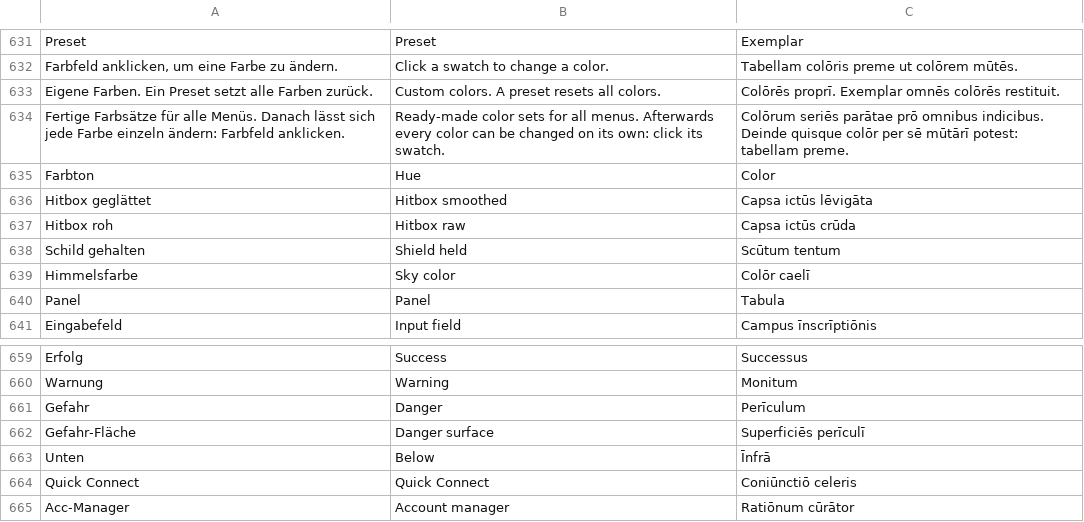
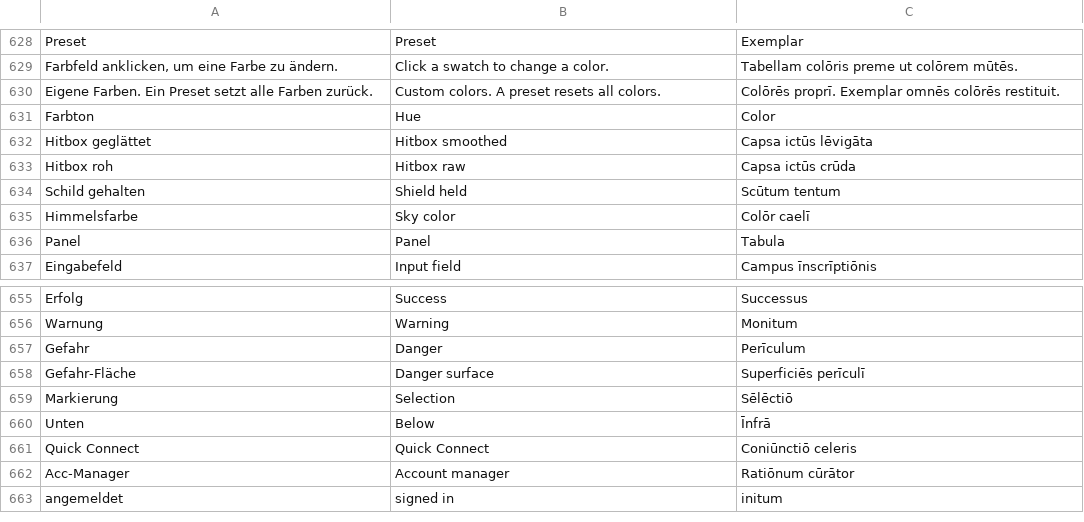
Before and after one commit to DerAntonia/coral-client, a TSV file: crates/app/src/i18n_ui.tsv, drawn as a sheet; only a part is shown, gaps mark what is left out; the shorter side is filled out with more unchanged rows; the diff covers the shown part only.

```diff
--- a/crates/app/src/i18n_ui.tsv
+++ b/crates/app/src/i18n_ui.tsv
@@ -633,3 +630,2 @@ Farbfeld anklicken, um eine Farbe zu ändern.	Click a swatch to change a color.
 Eigene Farben. Ein Preset setzt alle Farben zurück.	Custom colors. A preset resets all colors.	Colōrēs proprī. Exemplar omnēs colōrēs restituit.
-Fertige Farbsätze für alle Menüs. Danach lässt sich jede Farbe einzeln ändern: Farbfeld anklicken.	Ready-made color sets for all menus. Afterwards every color can be changed on its own: click its swatch.	Colōrum seriēs parātae prō omnibus indicibus. Deinde quisque colōr per sē mūtārī potest: tabellam preme.
 Farbton	Hue	Color
@@ -662,2 +658,3 @@ Gefahr	Danger	Perīculum
 Gefahr-Fläche	Danger surface	Superficiēs perīculī
+Markierung	Selection	Sēlēctiō
 Unten	Below	Īnfrā
```
Also changed, not shown: 39 added rows, 4 removed rows and 6 edited cells elsewhere in this file, 14 other files.
